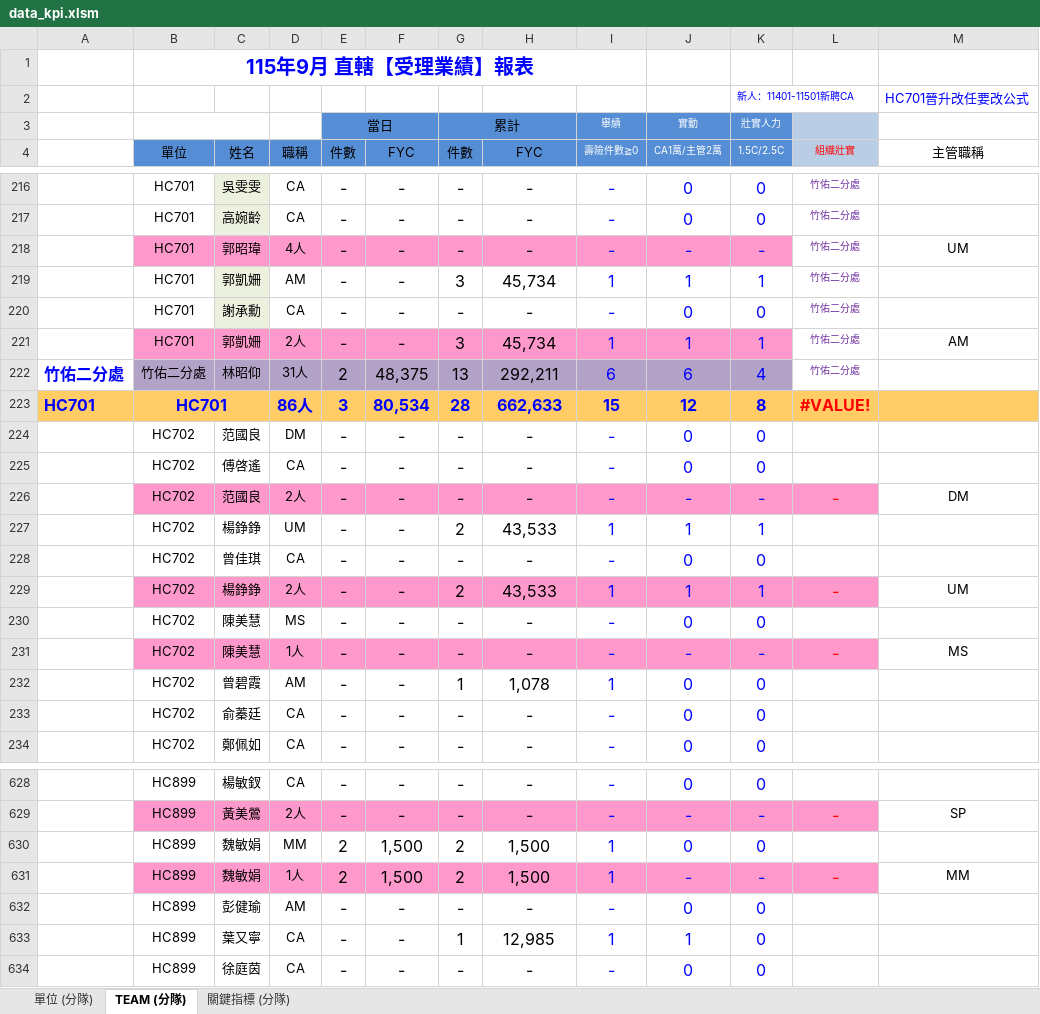
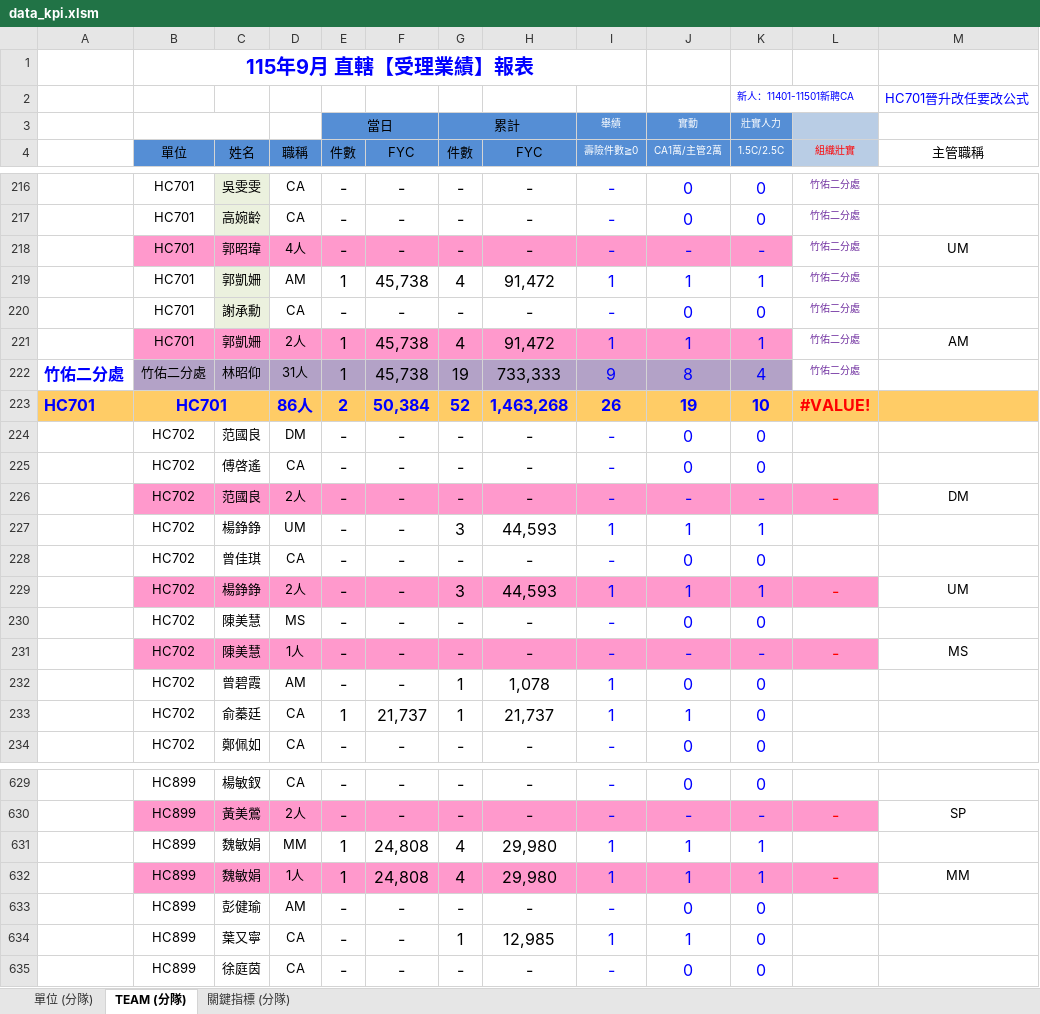
Before and after one commit to nehemiah1205/fubon-dashboard, an Excel workbook: data_kpi.xlsm, sheet TEAM (分隊), drawn as a sheet; only a part is shown, gaps mark what is left out; values as stored, in another font and other column widths than the file's, no borders; charts and pictures and conditional formats not drawn; removed rows and columns are numbered as before the commit, all else as after; the diff covers the shown part only; the diff names each change by its address in the sheet, - before the commit and + after, or states it on an @@ line.

Commit message:
Add files via upload

```diff
--- a/data_kpi.xlsm (sheet TEAM (分隊))
+++ b/data_kpi.xlsm (sheet TEAM (分隊))
-E219 (件數): -
+E219 (件數): 1
-F219 (FYC): -
+F219 (FYC): 45,738
-G219 (件數): 3
+G219 (件數): 4
-H219 (FYC): 45,734
+H219 (FYC): 91,472
-E221 (件數): -
+E221 (件數): 1
-F221 (FYC): -
+F221 (FYC): 45,738
-G221 (件數): 3
+G221 (件數): 4
-H221 (FYC): 45,734
+H221 (FYC): 91,472
-E222 (件數): 2
+E222 (件數): 1
-F222 (FYC): 48,375
+F222 (FYC): 45,738
-G222 (件數): 13
+G222 (件數): 19
-H222 (FYC): 292,211
+H222 (FYC): 733,333
-I222 (壽險件數≧0): 6
+I222 (壽險件數≧0): 9
-J222 (CA1萬/主管2萬): 6
+J222 (CA1萬/主管2萬): 8
-E223 (件數): 3
+E223 (件數): 2
-F223 (FYC): 80,534
+F223 (FYC): 50,384
-G223 (件數): 28
+G223 (件數): 52
-H223 (FYC): 662,633
+H223 (FYC): 1,463,268
-I223 (壽險件數≧0): 15
+I223 (壽險件數≧0): 26
-J223 (CA1萬/主管2萬): 12
+J223 (CA1萬/主管2萬): 19
-K223 (1.5C/2.5C): 8
+K223 (1.5C/2.5C): 10
-G227 (件數): 2
+G227 (件數): 3
-H227 (FYC): 43,533
+H227 (FYC): 44,593
-G229 (件數): 2
+G229 (件數): 3
-H229 (FYC): 43,533
+H229 (FYC): 44,593
-row 233:  | HC702 | 俞蓁廷 | CA | - | - | - | - | - | 0 | 0
+row 233:  | HC702 | 俞蓁廷 | CA | 1 | 21,737 | 1 | 21,737 | 1 | 1 | 0
-row 630:  | HC899 | 魏敏娟 | MM | 2 | 1,500 | 2 | 1,500 | 1 | 0 | 0
-row 631:  | HC899 | 魏敏娟 | 1人 | 2 | 1,500 | 2 | 1,500 | 1 | - | - | - | MM
+row 631:  | HC899 | 魏敏娟 | MM | 1 | 24,808 | 4 | 29,980 | 1 | 1 | 1
+row 632:  | HC899 | 魏敏娟 | 1人 | 1 | 24,808 | 4 | 29,980 | 1 | 1 | 1 | - | MM
```
Also changed, not shown: 14 added rows, 13 removed rows and 622 edited cells elsewhere in this sheet, sheet 單位 (分隊), sheet 關鍵指標 (分隊), hidden cells.
